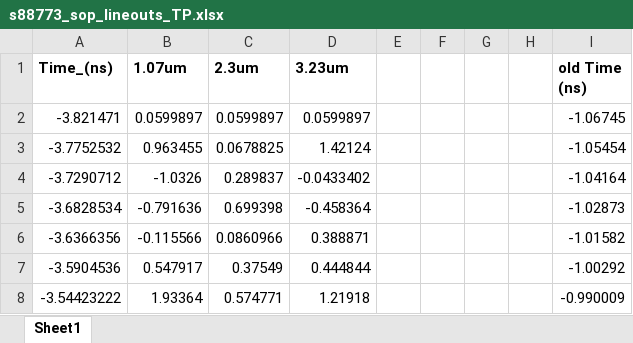
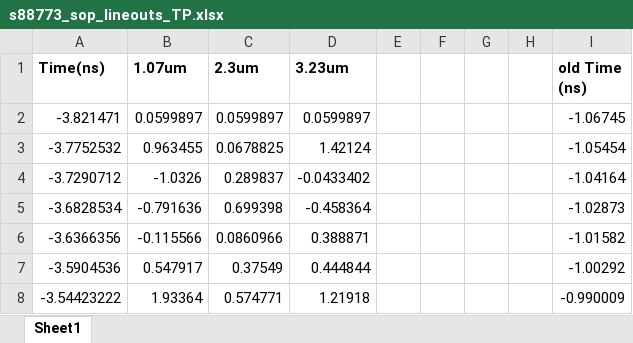
Before and after one commit to physicslifter/Thermal_Laser_Compression_Model, an Excel workbook: Data/s88773_sop_lineouts_TP.xlsx, sheet Sheet1, drawn as a sheet; only a part is shown; values as stored, in another font and other column widths than the file's, no borders; charts and pictures not drawn; the diff names each change by its address in the sheet, - before the commit and + after, or states it on an @@ line.

```diff
--- a/Data/s88773_sop_lineouts_TP.xlsx (sheet Sheet1)
+++ b/Data/s88773_sop_lineouts_TP.xlsx (sheet Sheet1)
-A1: Time_(ns)
+A1: Time(ns)
```
Also changed, not shown: 13 other files.
